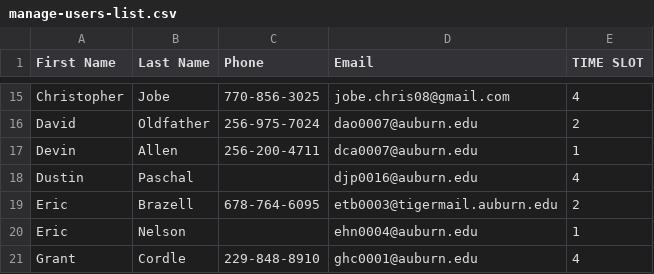
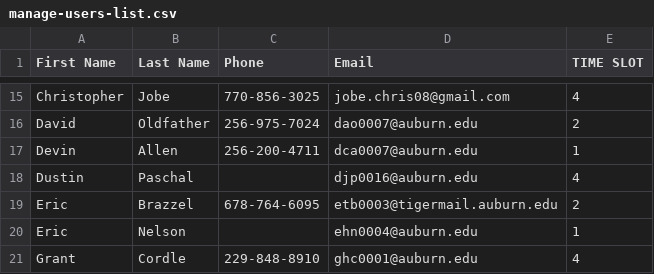
Before and after one commit to gigadude7/Attendance, a CSV file: Attendance/Records/manage-users-list.csv, drawn as a sheet; only a part is shown, gaps mark what is left out.

```diff
--- a/Attendance/Records/manage-users-list.csv
+++ b/Attendance/Records/manage-users-list.csv
@@ -18,3 +18,3 @@ Devin,Allen,256-200-4711,dca0007@auburn.edu,1
 Dustin,Paschal,,djp0016@auburn.edu,4
-Eric,Brazell,678-764-6095,etb0003@tigermail.auburn.edu,2
+Eric,Brazzel,678-764-6095,etb0003@tigermail.auburn.edu,2
 Eric,Nelson,,ehn0004@auburn.edu,1
```
Also changed, not shown: Attendance/Records/Brothers Swipe Info.csv, 8 other files.
